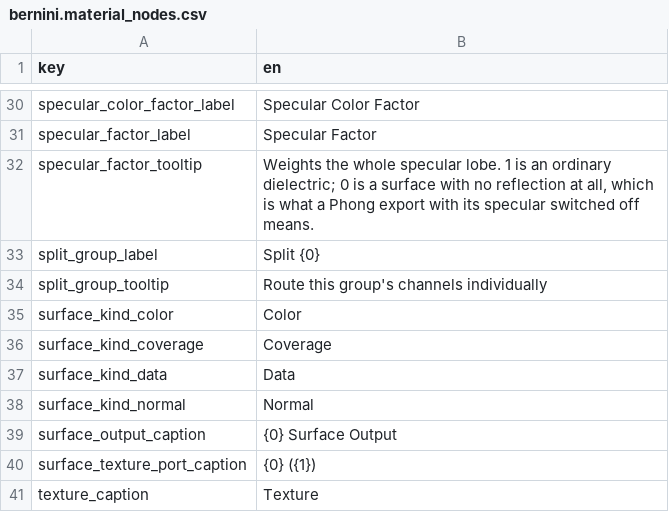
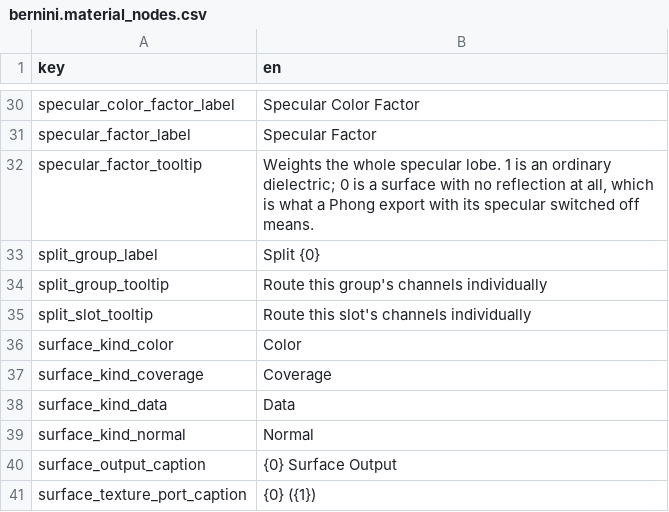
Before and after one commit to alexjiang200407/bernini, a CSV file: apps/editor/plugins/default_editor/localization/bernini.material_nodes.csv, drawn as a sheet; only a part is shown, gaps mark what is left out; the shorter side is filled out with more unchanged rows.

Commit message:
feat(default_editor): a surface sink's data slot splits, as a PBR group does
A data slot showed its whole-texture port and its four channel ports at
once. It now shows the one whole port until its "Split {slot}" box swaps
it for the channel ports -- whole or channels, never both -- like the
PBR sink's baseColor/orm/normal groups. Splitting or joining a slot
drops the wires on the ports it replaces, as SetGroupExpanded does.

The split is saved per data slot, keyed by slot name, so a surface that
reorders its slots still loads it. WholePortFor/ChannelPortFor/
ResolvePort honour it, ChannelPortFor answering an unsplit slot's whole
port as GroupPort answers a collapsed group's.

Existing work keeps its connections: a document that routes a slot by
channel opens with that slot split (DocumentState), and a board saved
before the split existed -- whose port indices assume whole plus four
channels per data slot -- is renumbered on open by
UpgradeSurfaceSinkPorts, splitting each slot a connection routes.

The tooltip has a row of its own; "Route this group's channels" did not
fit a slot. The caption reuses split_group_label.

Co-authored-by: morgana-coding-agent[bot] <305433938+morgana-coding-agent[bot]@users.noreply.github.com>

```diff
--- a/apps/editor/plugins/default_editor/localization/bernini.material_nodes.csv
+++ b/apps/editor/plugins/default_editor/localization/bernini.material_nodes.csv
@@ -35,2 +35,3 @@ split_group_label,Split {0}
 split_group_tooltip,Route this group's channels individually
+split_slot_tooltip,Route this slot's channels individually
 surface_kind_color,Color
```
Also changed, not shown: 7 other files.
